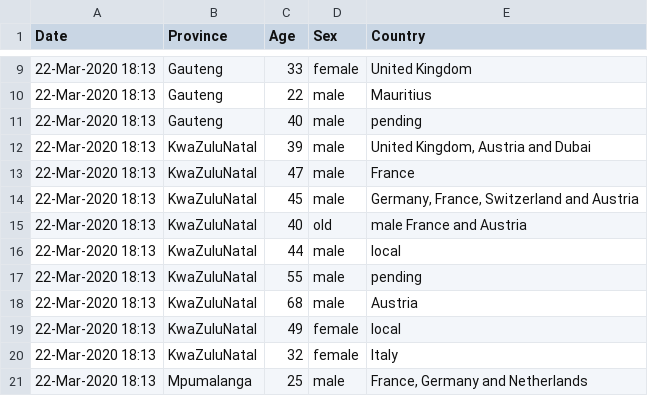
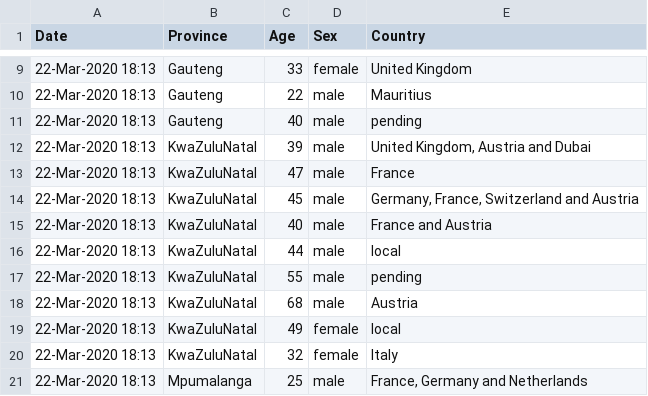
Before and after one commit to gauss345/south-africa-covid-19, a CSV file: covid-19-update-24.csv, drawn as a sheet; only a part is shown, gaps mark what is left out.

```diff
--- a/covid-19-update-24.csv
+++ b/covid-19-update-24.csv
@@ -14,3 +14,3 @@ Date,Province,Age,Sex,Country
 22-Mar-2020 18:13,KwaZuluNatal,45,male,"Germany, France, Switzerland and Austria"
-22-Mar-2020 18:13,KwaZuluNatal,40,old,male France and Austria
+22-Mar-2020 18:13,KwaZuluNatal,40,male,"France and Austria"
 22-Mar-2020 18:13,KwaZuluNatal,44,male,local
```
Also changed, not shown: full-covid-19-sa.csv.
